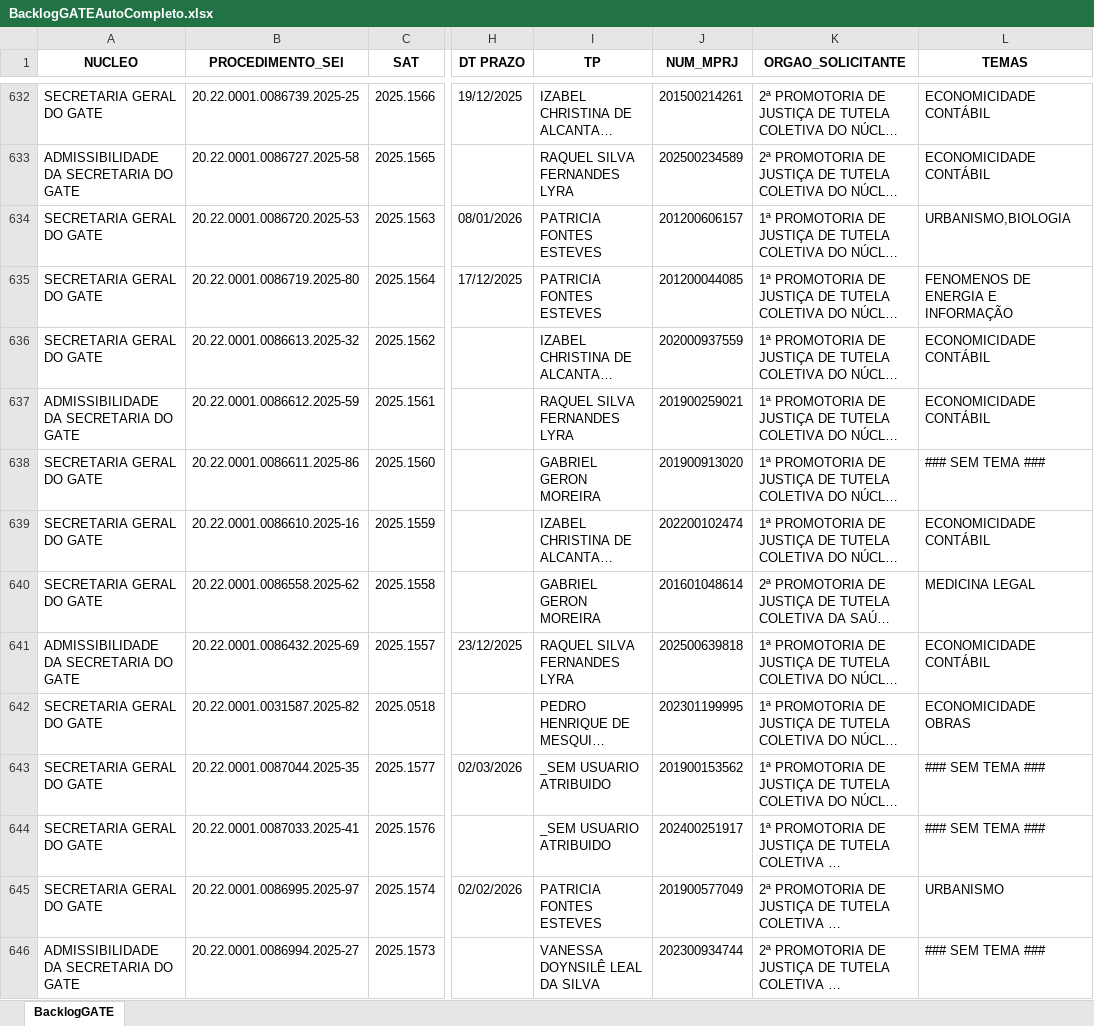
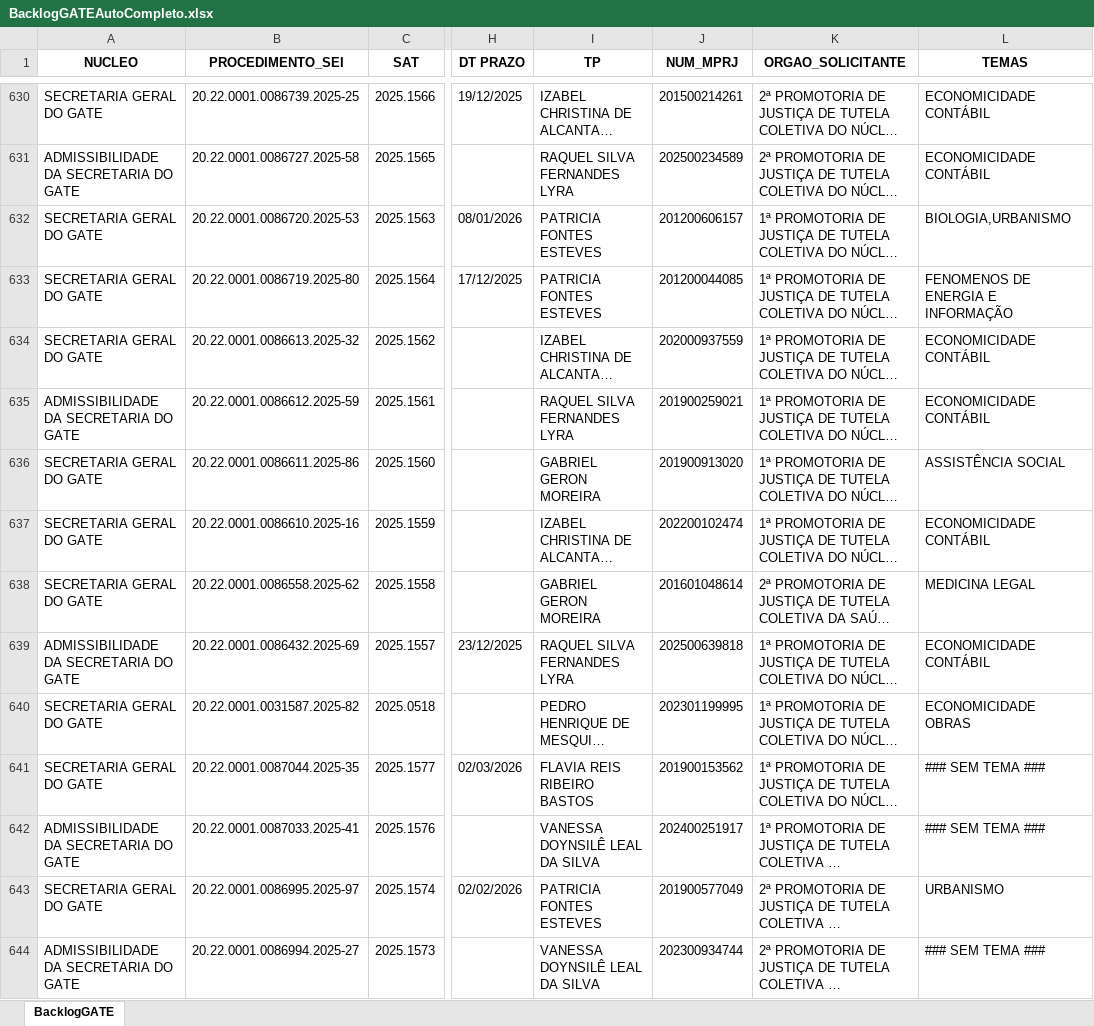
Before and after one commit to pedropaixaomprj/backlog-GATE, an Excel workbook: BacklogGATEAutoCompleto.xlsx, sheet BacklogGATE, drawn as a sheet; only a part is shown, gaps mark what is left out; long unchanged cells end in …; values as stored, in another font and other column widths than the file's, no borders; addresses are those after the commit; the diff covers the shown part only; the diff names each change by its address in the sheet, - before the commit and + after, or states it on an @@ line.

Commit message:
Add backlog, prod, and saida_sem_it - 2025-12-08 12:30:04

```diff
--- a/BacklogGATEAutoCompleto.xlsx (sheet BacklogGATE)
+++ b/BacklogGATEAutoCompleto.xlsx (sheet BacklogGATE)
-L632 (TEMAS): URBANISMO,BIOLOGIA
+L632 (TEMAS): BIOLOGIA,URBANISMO
-L636 (TEMAS): ### SEM TEMA ###
+L636 (TEMAS): ASSISTÊNCIA SOCIAL
-I641 (TP): _SEM USUARIO ATRIBUIDO
+I641 (TP): FLAVIA REIS RIBEIRO BASTOS
-A642 (NUCLEO): SECRETARIA GERAL DO GATE
+A642 (NUCLEO): ADMISSIBILIDADE DA SECRETARIA DO GATE
-I642 (TP): _SEM USUARIO ATRIBUIDO
+I642 (TP): VANESSA DOYNSILÊ LEAL DA SILVA
```
Also changed, not shown: 3 removed rows and 28 edited cells elsewhere in this sheet, SaidaSemITGATEAutoCompleto.xlsx, 1 other file.
